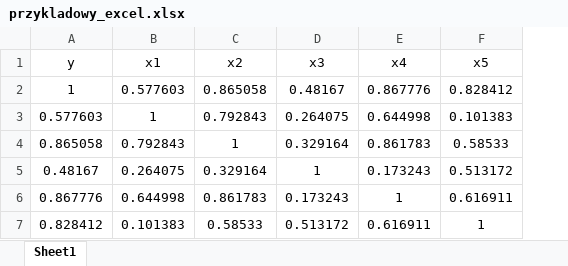
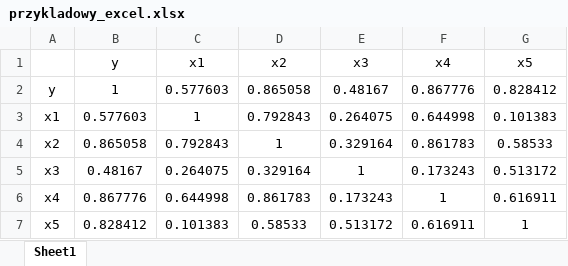
Before and after one commit to thoracoscopy42/Metoda-Hellwiga, an Excel workbook: przykladowy_excel.xlsx, sheet Sheet1, drawn as a sheet; values as stored, in another font and other column widths than the file's, no borders; the diff names each change by its address in the sheet, - before the commit and + after, or states it on an @@ line.

Commit message:
Handle incomplete correlation matrices from Excel

```diff
--- a/przykladowy_excel.xlsx (sheet Sheet1)
+++ b/przykladowy_excel.xlsx (sheet Sheet1)
+column A, rows 2-7: y | x1 | x2 | x3 | x4 | x5
```
Also changed, not shown: 4 other files.
